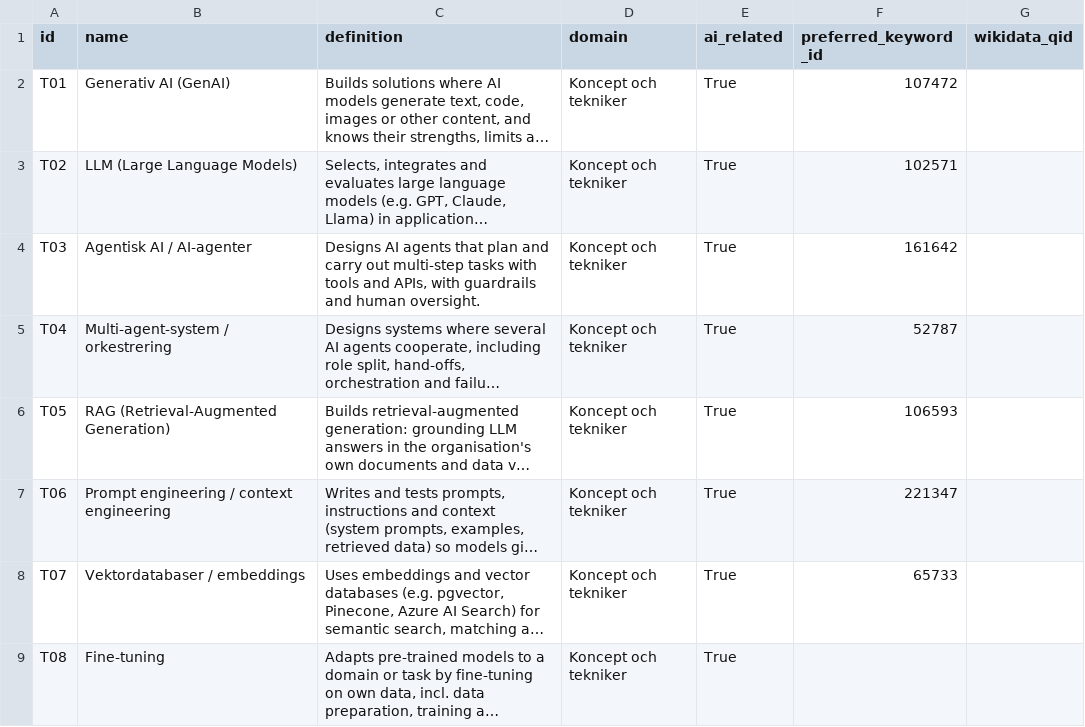
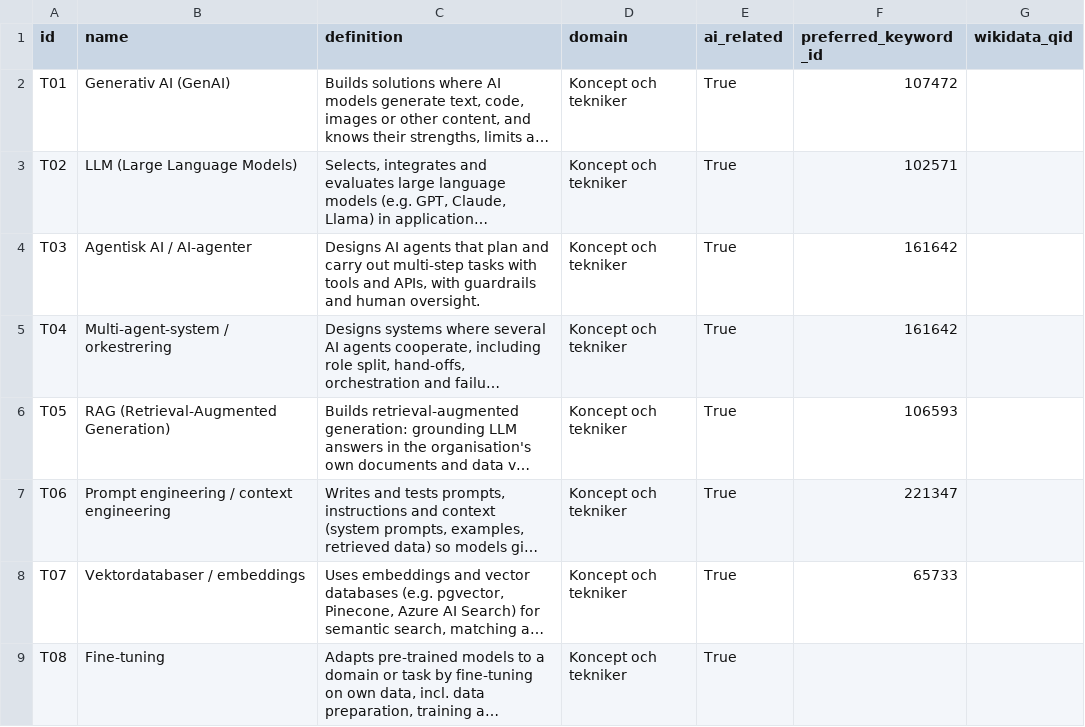
Before and after one commit to robert-gartman-techseed/cinode-skills, a CSV file: data/ai/canonical_skills.csv, drawn as a sheet; only a part is shown; long unchanged cells end in …; the diff names each change by its address in the sheet, - before the commit and + after, or states it on an @@ line.

```diff
--- a/data/ai/canonical_skills.csv
+++ b/data/ai/canonical_skills.csv
-F5 (preferred_keyword_id): 52787
+F5 (preferred_keyword_id): 161642
```
Also changed, not shown: data/ai/ai_skillset_proposal.csv, data/ai/topic_mapping.csv, 1 other file.
